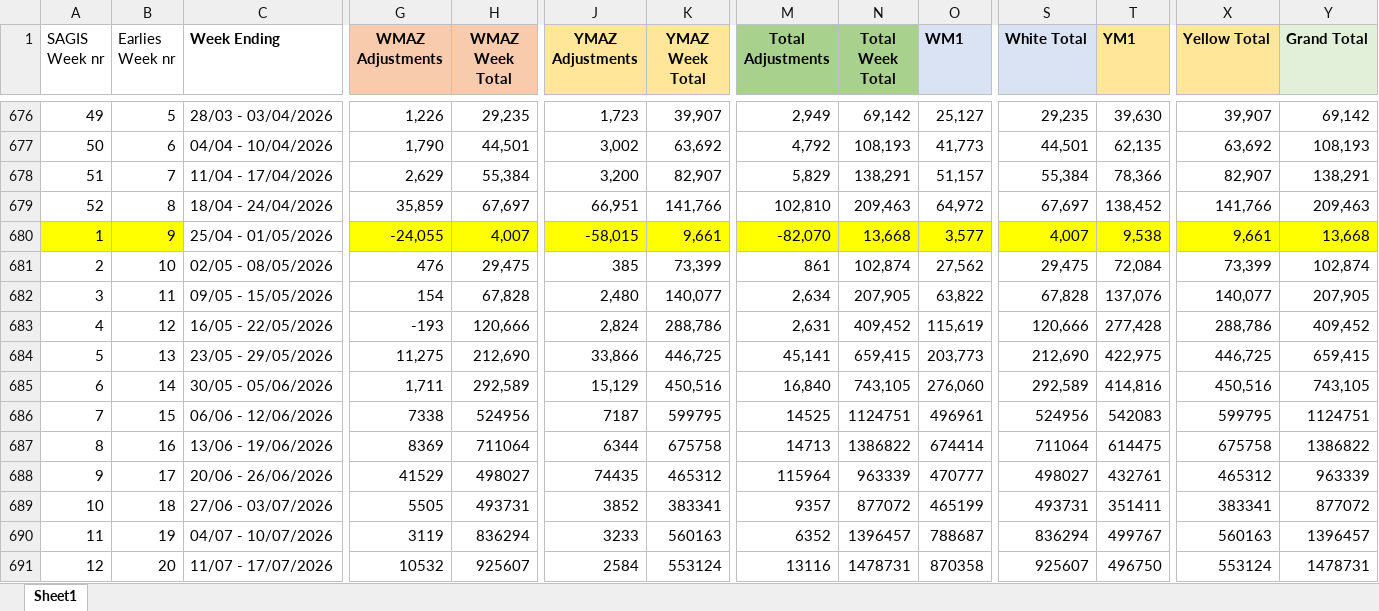
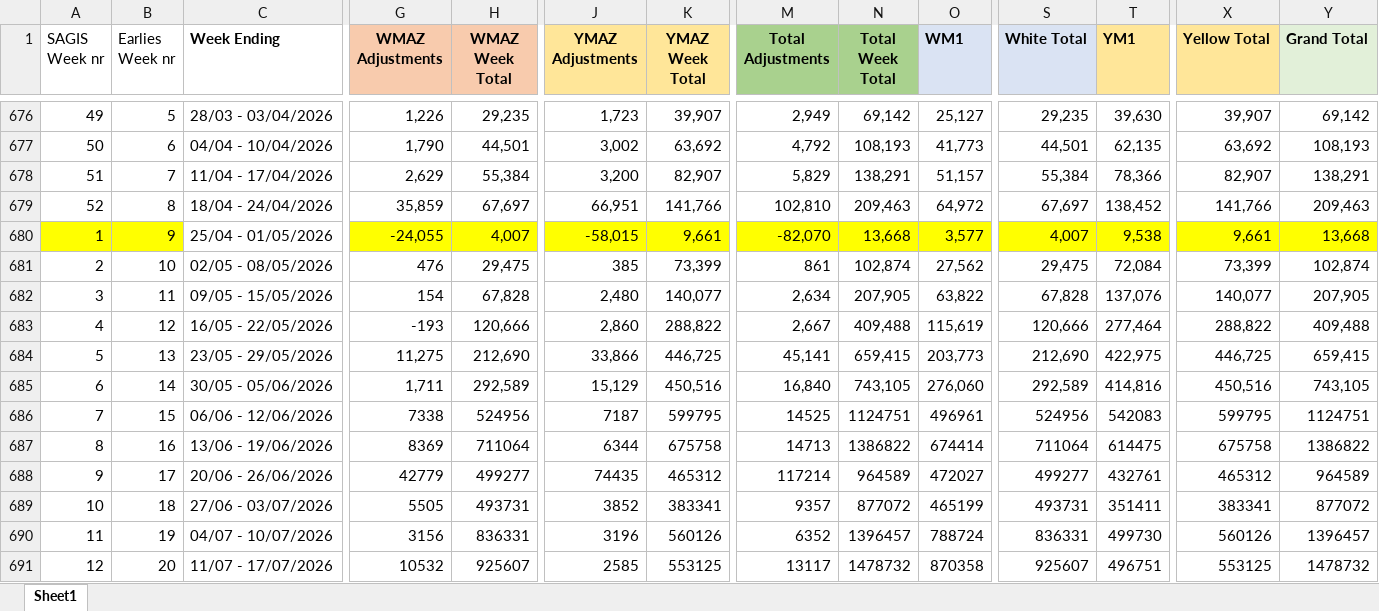
Before and after one commit to GrainDataIntelligence/grain-data-intelligence, an Excel workbook: Clean_deliveries_format_maize.xlsx, sheet Sheet1, drawn as a sheet; only a part is shown, gaps mark what is left out; values as stored, in another font and other column widths than the file's, no borders; conditional formats not drawn; the diff covers the shown part only; the diff names each change by its address in the sheet, - before the commit and + after, or states it on an @@ line.

```diff
--- a/Clean_deliveries_format_maize.xlsx (sheet Sheet1)
+++ b/Clean_deliveries_format_maize.xlsx (sheet Sheet1)
-J683 (YMAZ Adjustments): 2,824
+J683 (YMAZ Adjustments): 2,860
-K683 (YMAZ Week Total): 288,786
+K683 (YMAZ Week Total): 288,822
-M683 (Total Adjustments): 2,631
+M683 (Total Adjustments): 2,667
-N683 (Total Week Total): 409,452
+N683 (Total Week Total): 409,488
-T683 (YM1): 277,428
+T683 (YM1): 277,464
-X683 (Yellow Total): 288,786
+X683 (Yellow Total): 288,822
-Y683 (Grand Total): 409,452
+Y683 (Grand Total): 409,488
-G688 (WMAZ Adjustments): 41529
+G688 (WMAZ Adjustments): 42779
-H688 (WMAZ Week Total): 498027
+H688 (WMAZ Week Total): 499277
-M688 (Total Adjustments): 115964
+M688 (Total Adjustments): 117214
-N688 (Total Week Total): 963339
+N688 (Total Week Total): 964589
-O688 (WM1): 470777
+O688 (WM1): 472027
-S688 (White Total): 498027
+S688 (White Total): 499277
-Y688 (Grand Total): 963339
+Y688 (Grand Total): 964589
-G690 (WMAZ Adjustments): 3119
+G690 (WMAZ Adjustments): 3156
-H690 (WMAZ Week Total): 836294
+H690 (WMAZ Week Total): 836331
-J690 (YMAZ Adjustments): 3233
+J690 (YMAZ Adjustments): 3196
-K690 (YMAZ Week Total): 560163
+K690 (YMAZ Week Total): 560126
-O690 (WM1): 788687
+O690 (WM1): 788724
-S690 (White Total): 836294
+S690 (White Total): 836331
-T690 (YM1): 499767
+T690 (YM1): 499730
-X690 (Yellow Total): 560163
+X690 (Yellow Total): 560126
-J691 (YMAZ Adjustments): 2584
+J691 (YMAZ Adjustments): 2585
-K691 (YMAZ Week Total): 553124
+K691 (YMAZ Week Total): 553125
-M691 (Total Adjustments): 13116
+M691 (Total Adjustments): 13117
-N691 (Total Week Total): 1478731
+N691 (Total Week Total): 1478732
-T691 (YM1): 496750
+T691 (YM1): 496751
-X691 (Yellow Total): 553124
+X691 (Yellow Total): 553125
-Y691 (Grand Total): 1478731
+Y691 (Grand Total): 1478732
```
Also changed, not shown: 1 added row, 1 removed row and 12 edited cells elsewhere in this sheet, Codex Oilseeds.xlsx, Codex Wheat.xlsx, 2 other files.
